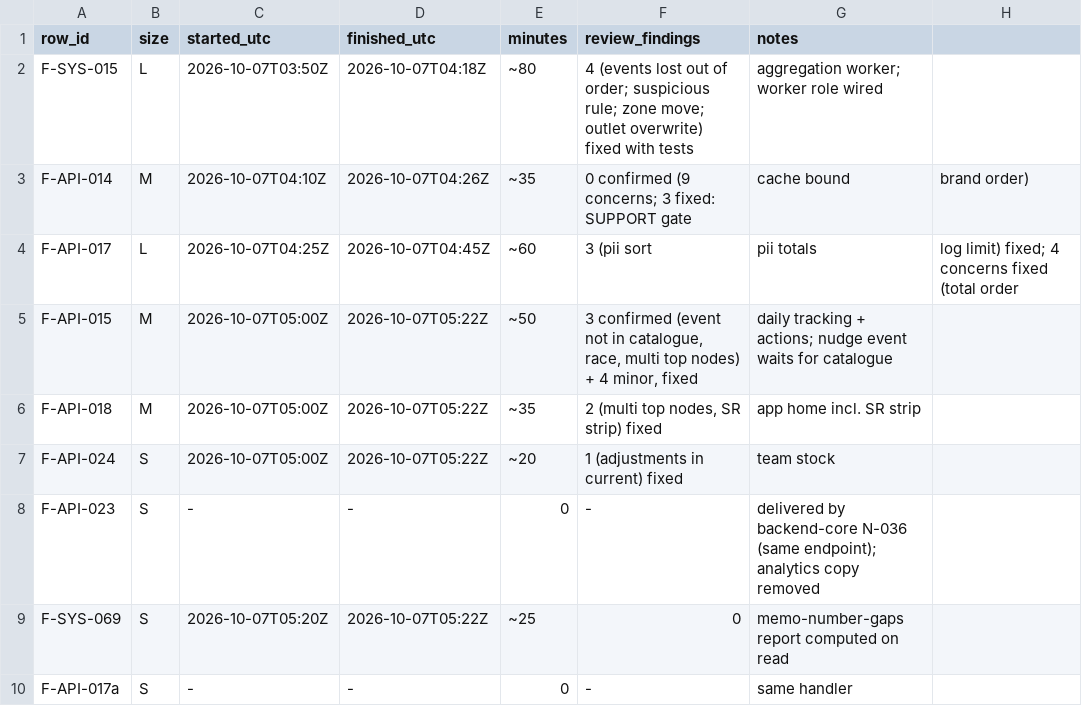
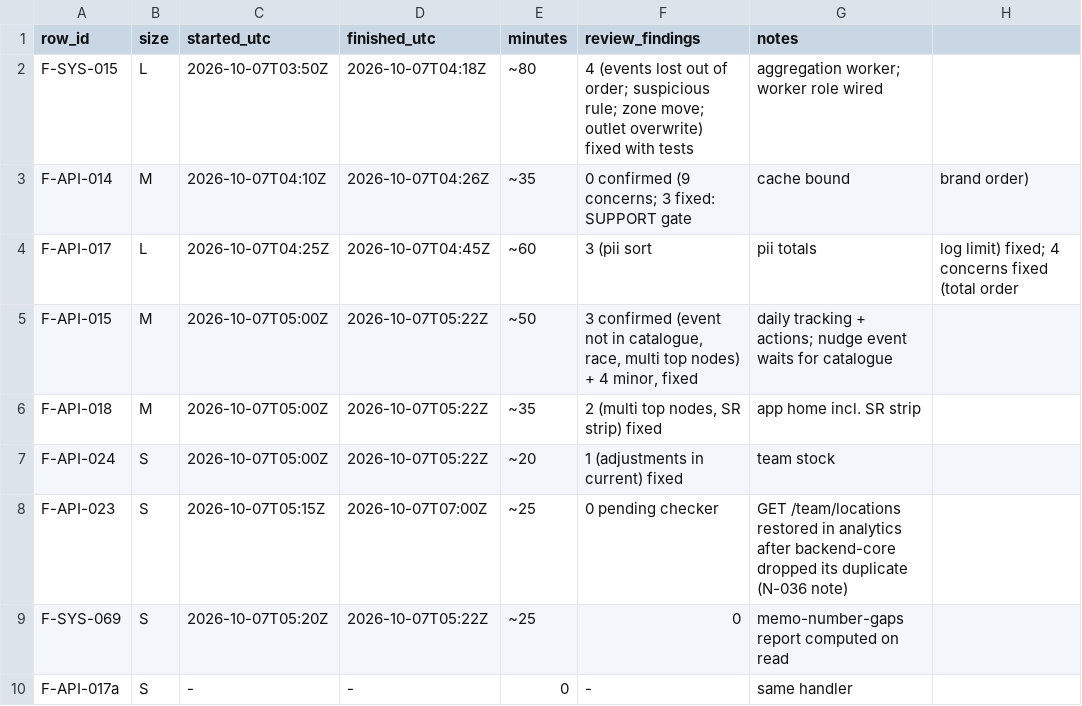
Before and after one commit to asefameerador96-ctrl/Aron-Pro-Max, a CSV file: docs/status/backend-reports.csv, drawn as a sheet; only a part is shown; the diff names each change by its address in the sheet, - before the commit and + after, or states it on an @@ line.

```diff
--- a/docs/status/backend-reports.csv
+++ b/docs/status/backend-reports.csv
-C8 (started_utc): -
+C8 (started_utc): 2026-10-07T05:15Z
-D8 (finished_utc): -
+D8 (finished_utc): 2026-10-07T07:00Z
-E8 (minutes): 0
+E8 (minutes): ~25
-F8 (review_findings): -
+F8 (review_findings): 0 pending checker
-G8 (notes): delivered by backend-core N-036 (same endpoint); analytics copy removed
+G8 (notes): GET /team/locations restored in analytics after backend-core dropped its duplicate (N-036 note)
```
Also changed, not shown: 2 other files.
